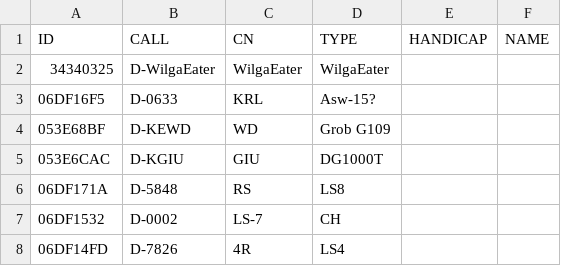
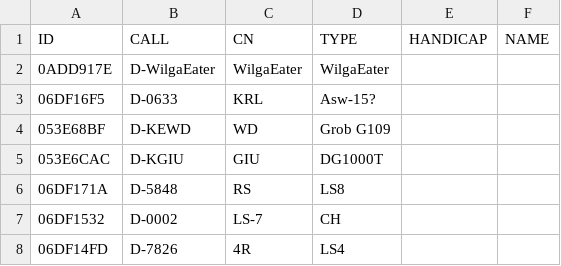
Before and after one commit to MariusMangold/ogn, a CSV file: LudaPlanes.csv, drawn as a sheet; only a part is shown.

Commit message:
Update LudaPlanes.csv

```diff
--- a/LudaPlanes.csv
+++ b/LudaPlanes.csv
@@ -1,3 +1,3 @@
 ID,CALL,CN,TYPE,HANDICAP,NAME
-34340325,D-WilgaEater,WilgaEater,WilgaEater,,
+0ADD917E,D-WilgaEater,WilgaEater,WilgaEater,,
 06DF16F5,D-0633,KRL,Asw-15?,,
```
